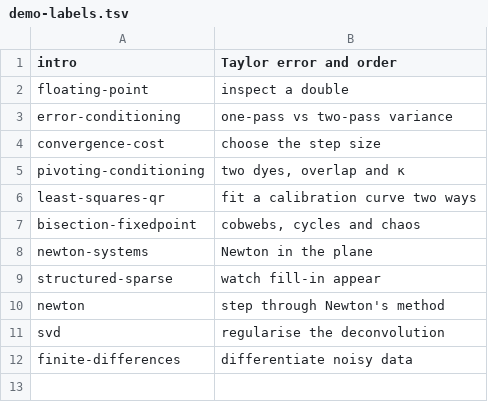
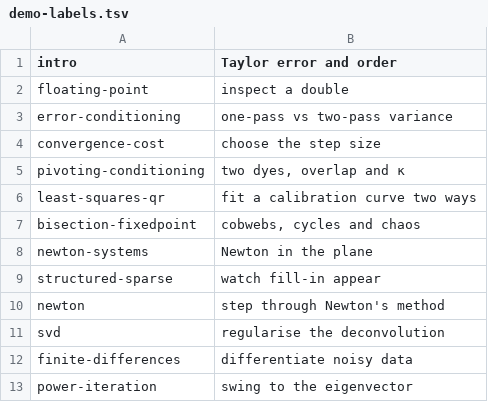
Before and after one commit to henriksson-lab/course_numericanalysis, a TSV file: plan/demo-labels.tsv, drawn as a sheet; the diff names each change by its address in the sheet, - before the commit and + after, or states it on an @@ line.

Commit message:
Pass 1: unit 13 demo (poweriter)

```diff
--- a/plan/demo-labels.tsv
+++ b/plan/demo-labels.tsv
+row 13: power-iteration | swing to the eigenvector
```
Also changed, not shown: 27 other files.
